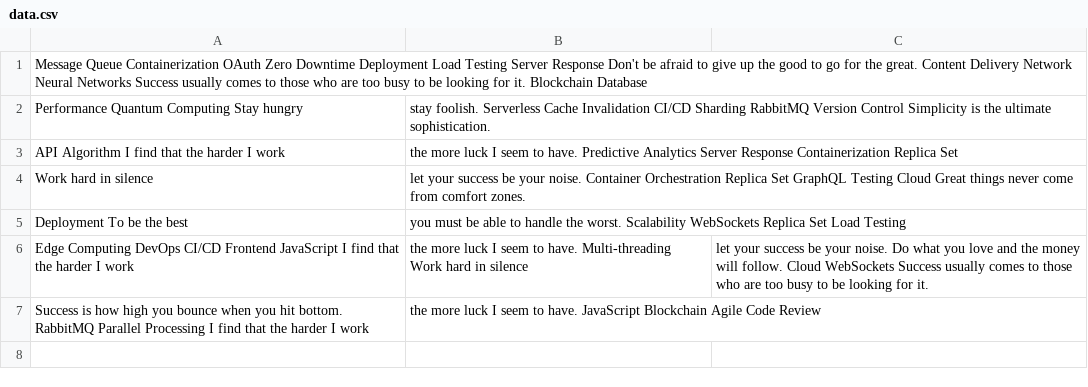
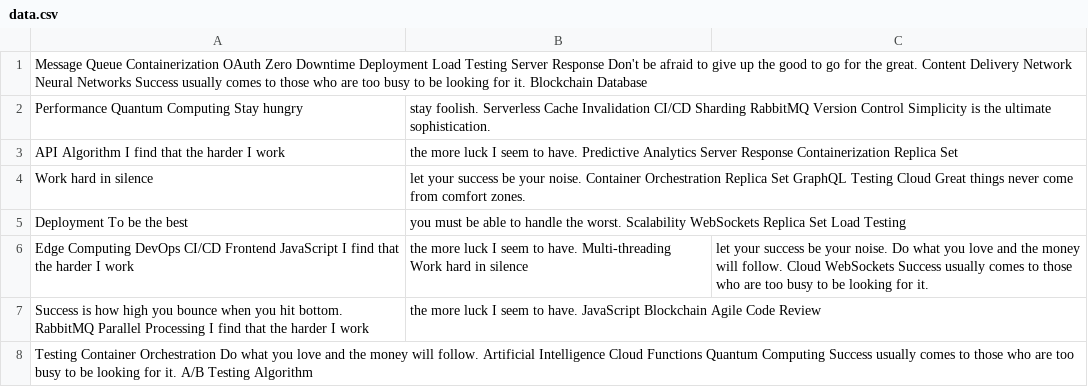
Before and after one commit to flashy-maidens0b/Mavewield-2460, a CSV file: scripts/data.csv, drawn as a sheet.

Commit message:
Updated scripts

```diff
--- a/scripts/data.csv
+++ b/scripts/data.csv
@@ -7 +7,2 @@ Edge Computing DevOps CI/CD Frontend JavaScript I find that the harder I work, t
 Success is how high you bounce when you hit bottom. RabbitMQ Parallel Processing I find that the harder I work, the more luck I seem to have. JavaScript Blockchain Agile Code Review
+Testing Container Orchestration Do what you love and the money will follow. Artificial Intelligence Cloud Functions Quantum Computing Success usually comes to those who are too busy to be looking for it. A/B Testing Algorithm
```
Also changed, not shown: 4 other files.
